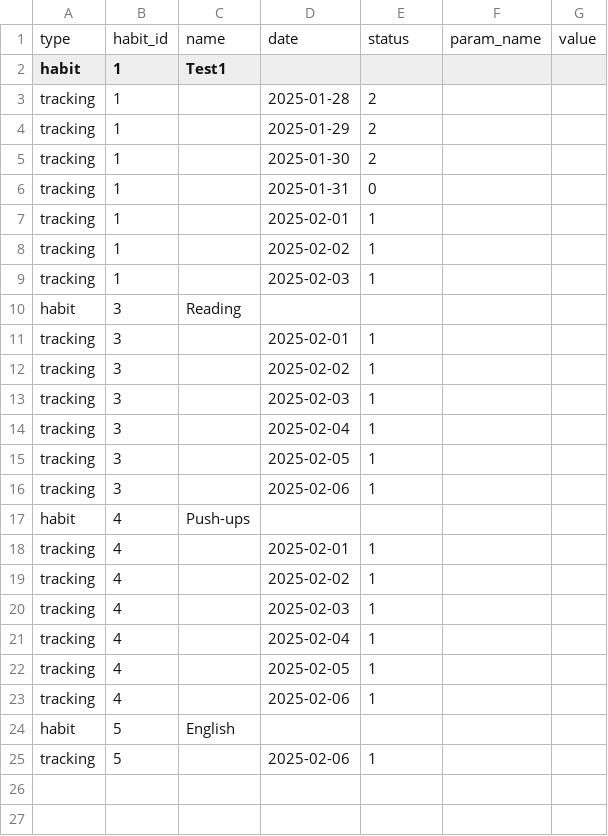
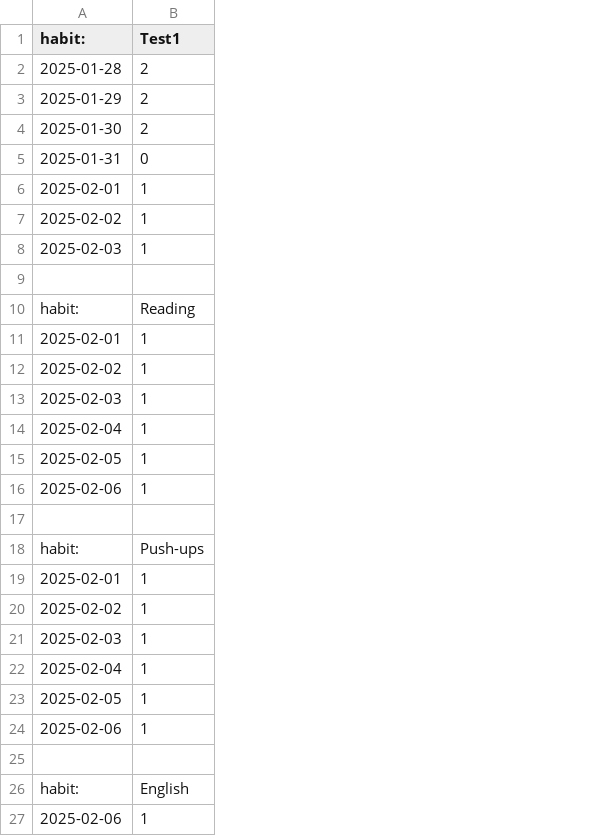
Before and after one commit to heX16/Habits, a CSV file: habbits_simple_tracker/habbits_app_web/habits.csv, drawn as a sheet; removed rows and columns are numbered as before the commit, all else as after; the diff names each change by its address in the sheet, - before the commit and + after, or states it on an @@ line.

```diff
--- a/habbits_simple_tracker/habbits_app_web/habits.csv
+++ b/habbits_simple_tracker/habbits_app_web/habits.csv
-column A (habit), rows 3-25: tracking | tracking | tracking | tracking | tracking | tracking | tracking | habit | tracking | tracking | tracking | tracking | tracking | tracking | habit | tracking | tracking | tracking | tracking | tracking | tracking | habit | tracking
-column B (1), rows 3-25: 1 | 1 | 1 | 1 | 1 | 1 | 1 | 3 | 3 | 3 | 3 | 3 | 3 | 3 | 4 | 4 | 4 | 4 | 4 | 4 | 4 | 5 | 5
-column C (Test1), rows 10-24: Reading |  |  |  |  |  |  | Push-ups |  |  |  |  |  |  | English
-column F, empty
-column G, empty
-row 1: type | habit_id | name | date | status | param_name | value
-A1: (empty)
+A1: habit:
-B1: (empty)
+B1: Test1
-row 9: habit | 3 | Reading
+row 9: (empty)
+row 10: habit: | Reading
-row 17: habit | 4 | Push-ups
+row 17: (empty)
+row 18: habit: | Push-ups
-row 25: habit | 5 | English
+row 25: (empty)
+row 26: habit: | English
```
Also changed, not shown: 4 other files.
